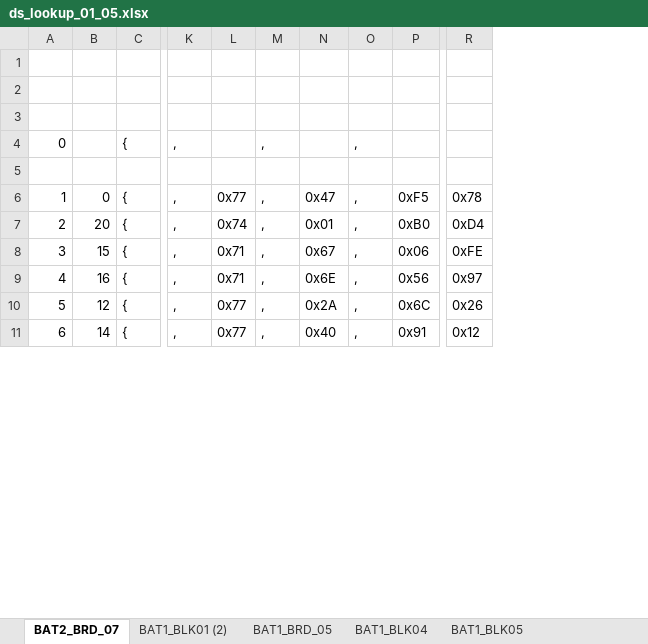
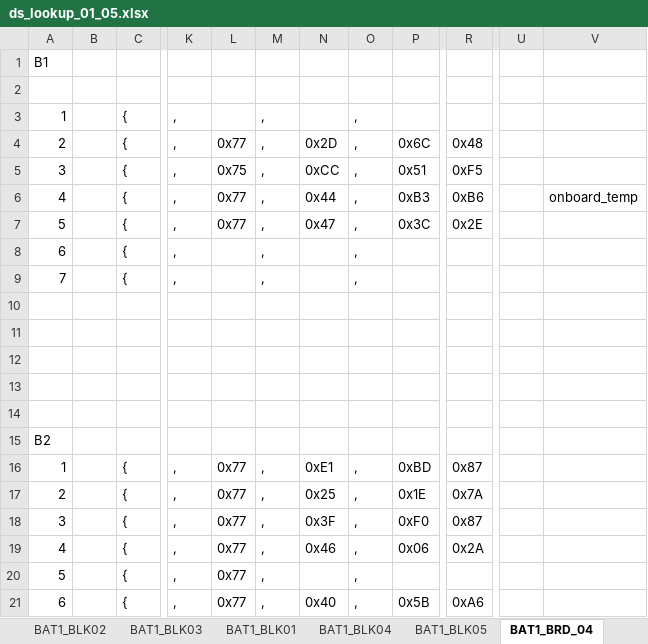
Before and after one commit to rene1612/bms-blk, an Excel workbook: Core/Inc/ds_lookup_01_05.xlsx, sheet BAT1_BRD_04, drawn as a sheet; only a part is shown, gaps mark what is left out; values as stored, in another font and other column widths than the file's, no borders; removed rows and columns are numbered as before the commit, all else as after; rows hold the shown columns only; the diff covers the shown part only; the diff names each change by its address in the sheet, - before the commit and + after, or states it on an @@ line.

```diff
--- a/Core/Inc/ds_lookup_01_05.xlsx (sheet BAT1_BRD_04)
+++ b/Core/Inc/ds_lookup_01_05.xlsx (sheet BAT1_BRD_04)
-sheet tab: BAT2_BRD_07
+sheet tab: BAT1_BRD_04
-sheet tab: BAT1_BLK01 (2)
+sheet tab: BAT1_BLK01
+sheet tab: BAT1_BLK02
+sheet tab: BAT1_BLK03
@@ sheet tab order changed: BAT1_BLK02 | BAT1_BLK03 | BAT1_BLK01 | BAT1_BLK04 | BAT1_BLK05 | BAT1_BRD_04 @@
-column B, rows 6-11: 0 | 20 | 15 | 16 | 12 | 14
+column B, empty
-column R, rows 6-11: 0x78 | 0xD4 | 0xFE | 0x97 | 0x26 | 0x12
+column R, rows 16-21: 0x87 | 0x7A | 0x87 | 0x2A |  | 0xA6
+column U, empty
+column V, empty
+row 1: B1
+row 2: (empty)
+row 3: 1 |  | { | , |  | , |  | ,
+row 4: 2 |  | { | , | 0x77 | , | 0x2D | , | 0x6C | 0x48
+row 5: 3 |  | { | , | 0x75 | , | 0xCC | , | 0x51 | 0xF5
+row 6: 4 |  | { | , | 0x77 | , | 0x44 | , | 0xB3 | 0xB6 |  | onboard_temp
+row 7: 5 |  | { | , | 0x77 | , | 0x47 | , | 0x3C | 0x2E
+row 8: 6 |  | { | , |  | , |  | ,
+row 9: 7 |  | { | , |  | , |  | ,
-row 4: 0 |  | { | , |  | , |  | ,
+row 14: (empty)
+row 15: B2
-N16: 0x47
+N16: 0xE1
-P16: 0xF5
+P16: 0xBD
-L17: 0x74
+L17: 0x77
-N17: 0x01
+N17: 0x25
-P17: 0xB0
+P17: 0x1E
-L18:L19: 0x71
+L18:L19: 0x77
-N18: 0x67
+N18: 0x3F
-P18: 0x06
+P18: 0xF0
-N19: 0x6E
+N19: 0x46
-P19: 0x56
+P19: 0x06
-N20: 0x2A
+N20: (empty)
-P20: 0x6C
+P20: (empty)
-P21: 0x91
+P21: 0x5B
```
Also changed, not shown: 15 removed rows and 3 edited cells elsewhere in this sheet, sheet BAT1_BRD_05, sheet BAT1_BLK05, other sheet tabs, 6 other files.
